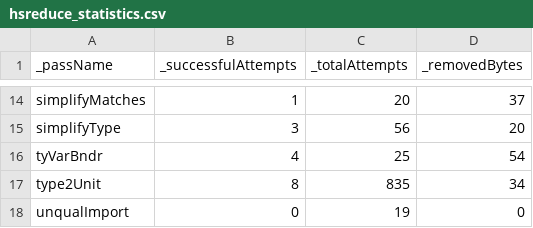
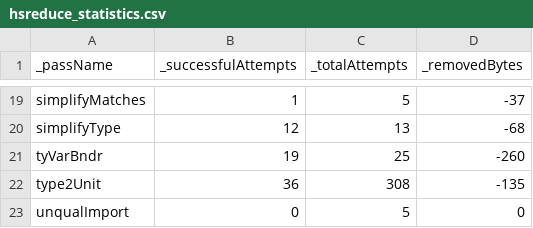
Before and after one commit to dnlkrgr/hsreduce-test-cases, a CSV file: ticket14040/hsreduce_statistics.csv, drawn as a sheet; only a part is shown, gaps mark what is left out; addresses are those after the commit; the diff covers the shown part only; the diff names each change by its address in the sheet, - before the commit and + after, or states it on an @@ line.

```diff
--- a/ticket14040/hsreduce_statistics.csv
+++ b/ticket14040/hsreduce_statistics.csv
-C19 (_totalAttempts): 20
+C19 (_totalAttempts): 5
-D19 (_removedBytes): 37
+D19 (_removedBytes): -37
-B20 (_successfulAttempts): 3
+B20 (_successfulAttempts): 12
-C20 (_totalAttempts): 56
+C20 (_totalAttempts): 13
-D20 (_removedBytes): 20
+D20 (_removedBytes): -68
-B21 (_successfulAttempts): 4
+B21 (_successfulAttempts): 19
-D21 (_removedBytes): 54
+D21 (_removedBytes): -260
-B22 (_successfulAttempts): 8
+B22 (_successfulAttempts): 36
-C22 (_totalAttempts): 835
+C22 (_totalAttempts): 308
-D22 (_removedBytes): 34
+D22 (_removedBytes): -135
-C23 (_totalAttempts): 19
+C23 (_totalAttempts): 5
```
Also changed, not shown: 6 added rows, 1 removed row and 25 edited cells elsewhere in this file, ticket14270/hsreduce_performance.csv, ticket14270/hsreduce_statistics.csv, 38 other files.
